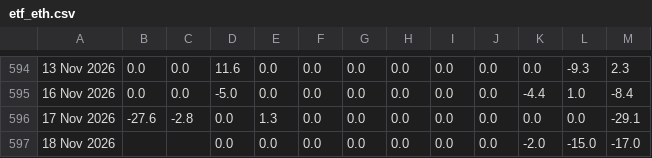
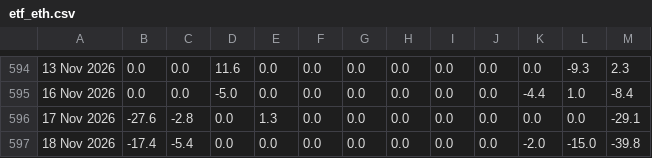
Before and after one commit to haturatu/crypto-etf-flow, a CSV file: etf_eth.csv, drawn as a sheet; only a part is shown, gaps mark what is left out; the diff names each change by its address in the sheet, - before the commit and + after, or states it on an @@ line.

```diff
--- a/etf_eth.csv
+++ b/etf_eth.csv
-B597: (empty)
+B597: -17.4
-C597: (empty)
+C597: -5.4
-M597: -17.0
+M597: -39.8
```
Also changed, not shown: etf_btc.csv.
